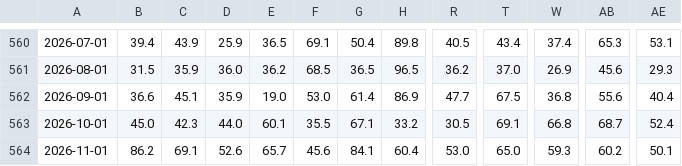
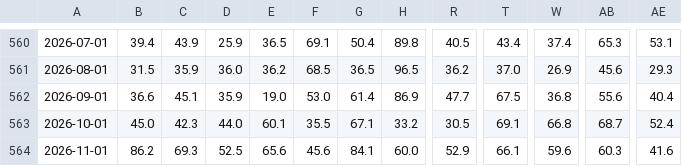
Before and after one commit to heitorandradesantos-pixel/termometro-de-crise, a CSV file: diario/historico/mundo_paises.csv, drawn as a sheet; only a part is shown, gaps mark what is left out; the diff names each change by its address in the sheet, - before the commit and + after, or states it on an @@ line.

```diff
--- a/diario/historico/mundo_paises.csv
+++ b/diario/historico/mundo_paises.csv
-C564: 69.1
+C564: 69.3
-D564: 52.6
+D564: 52.5
-E564: 65.7
+E564: 65.6
-H564: 60.4
+H564: 60.0
-R564: 53.0
+R564: 52.9
-T564: 65.0
+T564: 66.1
-W564: 59.3
+W564: 59.6
-AB564: 60.2
+AB564: 60.3
-AE564: 50.1
+AE564: 41.6
```
Also changed, not shown: diario/historico/mundo_regioes.csv, 7 other files.
